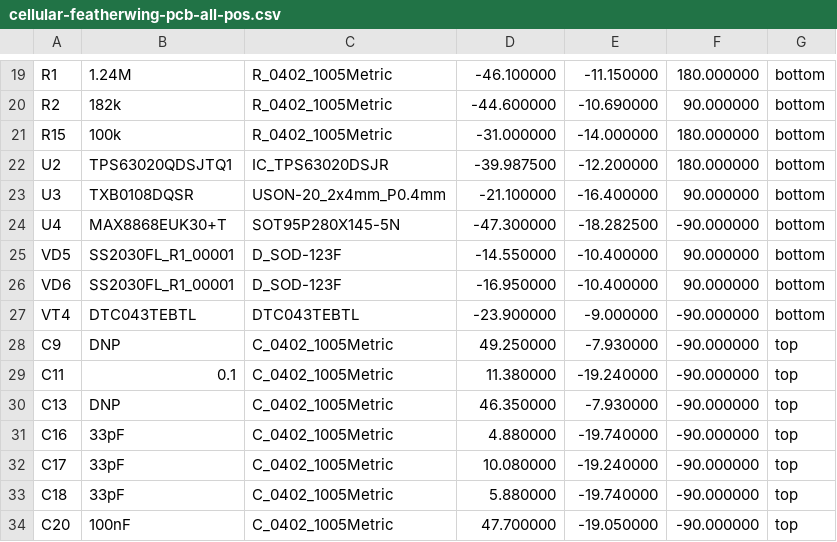
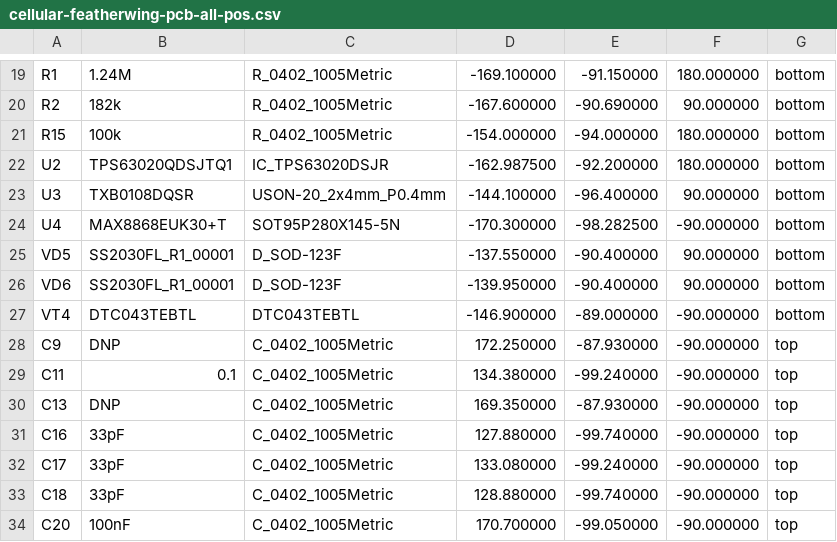
Before and after one commit to keenanjohnson/cellular-featherwing-pcb, a CSV file: cellular-featherwing-pcb-all-pos.csv, drawn as a sheet; only a part is shown, gaps mark what is left out; the diff covers the shown part only; the diff names each change by its address in the sheet, - before the commit and + after, or states it on an @@ line.

```diff
--- a/cellular-featherwing-pcb-all-pos.csv
+++ b/cellular-featherwing-pcb-all-pos.csv
-D19: -46.100000
+D19: -169.100000
-E19: -11.150000
+E19: -91.150000
-D20: -44.600000
+D20: -167.600000
-E20: -10.690000
+E20: -90.690000
-D21: -31.000000
+D21: -154.000000
-E21: -14.000000
+E21: -94.000000
-D22: -39.987500
+D22: -162.987500
-E22: -12.200000
+E22: -92.200000
-D23: -21.100000
+D23: -144.100000
-E23: -16.400000
+E23: -96.400000
-D24: -47.300000
+D24: -170.300000
-E24: -18.282500
+E24: -98.282500
-D25: -14.550000
+D25: -137.550000
-E25:E26: -10.400000
+E25:E26: -90.400000
-D26: -16.950000
+D26: -139.950000
-D27: -23.900000
+D27: -146.900000
-E27: -9.000000
+E27: -89.000000
-D28: 49.250000
+D28: 172.250000
-E28: -7.930000
+E28: -87.930000
-D29: 11.380000
+D29: 134.380000
-E29: -19.240000
+E29: -99.240000
-D30: 46.350000
+D30: 169.350000
-E30: -7.930000
+E30: -87.930000
-D31: 4.880000
+D31: 127.880000
-E31: -19.740000
+E31: -99.740000
-D32: 10.080000
+D32: 133.080000
-E32: -19.240000
+E32: -99.240000
-D33: 5.880000
+D33: 128.880000
-E33: -19.740000
+E33: -99.740000
-D34: 47.700000
+D34: 170.700000
-E34: -19.050000
+E34: -99.050000
```
Also changed, not shown: 1 added row, 1 removed row and 78 edited cells elsewhere in this file, 5 other files.
